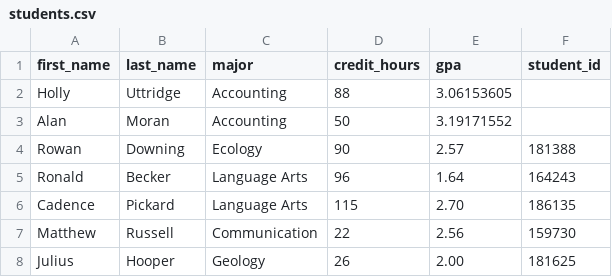
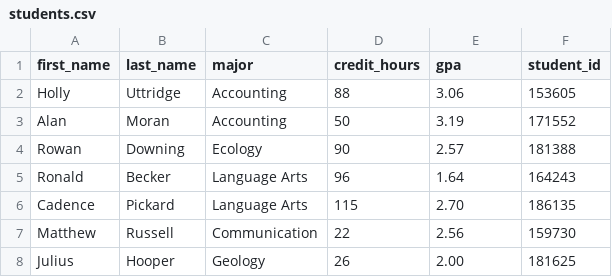
Before and after one commit to JayyBucks/Some-code...., a CSV file: students.csv, drawn as a sheet; only a part is shown.

```diff
--- a/students.csv
+++ b/students.csv
@@ -1,4 +1,4 @@
 first_name,last_name,major,credit_hours,gpa,student_id
-Holly,Uttridge,Accounting,88,3.06153605
-Alan,Moran,Accounting,50,3.19171552
+Holly,Uttridge,Accounting,88,3.06,153605
+Alan,Moran,Accounting,50,3.19,171552
 Rowan,Downing,Ecology,90,2.57,181388
```
Also changed, not shown: 7 other files.
